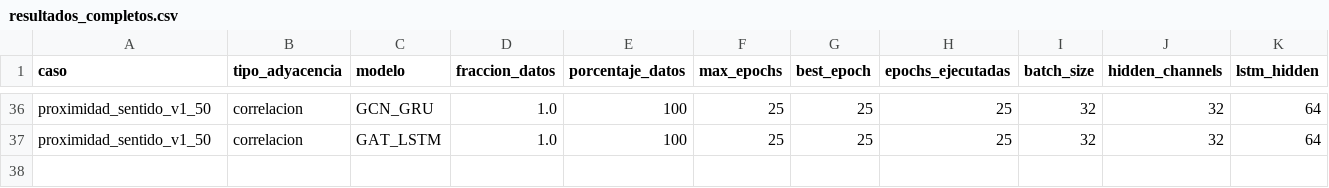
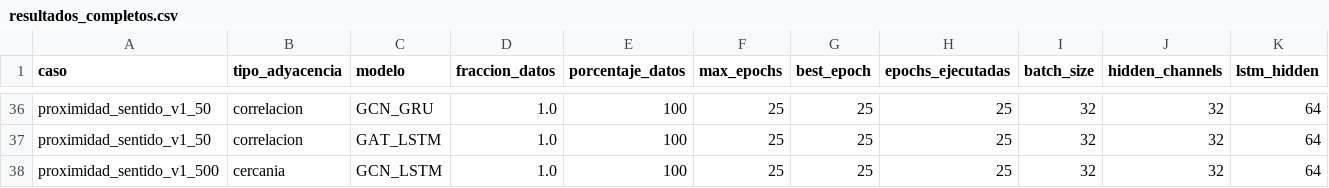
Before and after one commit to maisaarial/prediccion-congestion-trafico-gnn, a CSV file: results/experimentos_epocas_datos/run_20260504_171233/resultados_completos.csv, drawn as a sheet; only a part is shown, gaps mark what is left out; rows hold the shown columns only; the diff names each change by its address in the sheet, - before the commit and + after, or states it on an @@ line.

Commit message:
avance experimento: run_20260504_171233

```diff
--- a/results/experimentos_epocas_datos/run_20260504_171233/resultados_completos.csv
+++ b/results/experimentos_epocas_datos/run_20260504_171233/resultados_completos.csv
+row 38: proximidad_sentido_v1_500 | cercania | GCN_LSTM | 1.0 | 100 | 25 | 25 | 25 | 32 | 32 | 64
```
Also changed, not shown: 6 other files.
